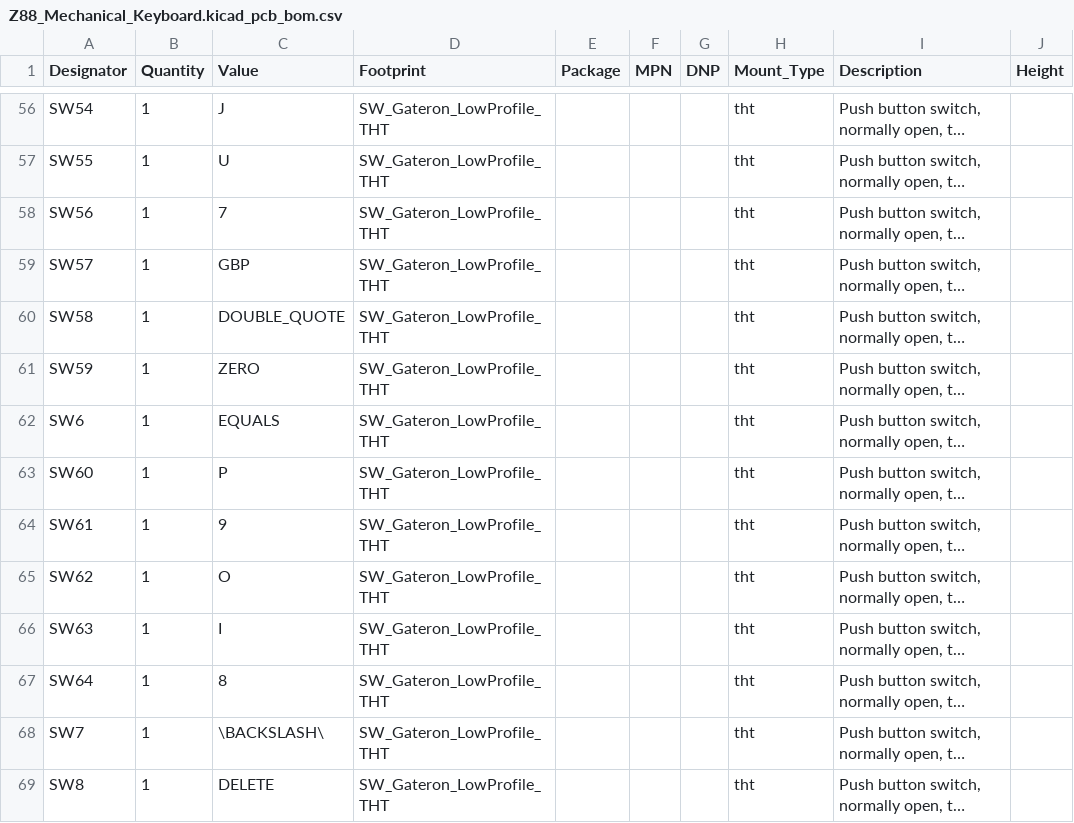
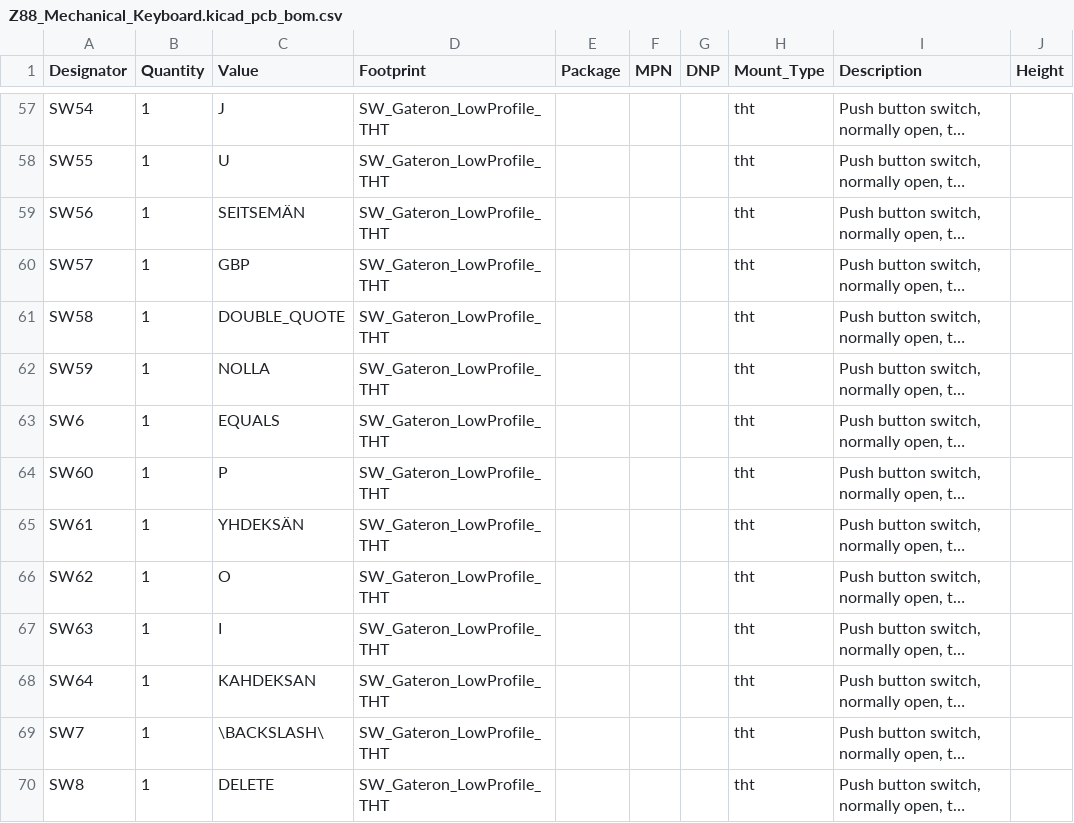
Before and after one commit to 0ddjob/Sinclair, a CSV file: Z88_Mechanical_Keyboard/Fabrication/T_CURSOR/Z88_Mechanical_Keyboard.kicad_pcb_bom.csv, drawn as a sheet; only a part is shown, gaps mark what is left out; long unchanged cells end in …; addresses are those after the commit; the diff covers the shown part only; the diff names each change by its address in the sheet, - before the commit and + after, or states it on an @@ line.

```diff
--- a/Z88_Mechanical_Keyboard/Fabrication/T_CURSOR/Z88_Mechanical_Keyboard.kicad_pcb_bom.csv
+++ b/Z88_Mechanical_Keyboard/Fabrication/T_CURSOR/Z88_Mechanical_Keyboard.kicad_pcb_bom.csv
-C59 (Value): 7
+C59 (Value): SEITSEMÄN
-C62 (Value): ZERO
+C62 (Value): NOLLA
-C65 (Value): 9
+C65 (Value): YHDEKSÄN
-C68 (Value): 8
+C68 (Value): KAHDEKSAN
```
Also changed, not shown: 2 added rows, 1 removed row and 13 edited cells elsewhere in this file, Z88_Mechanical_Keyboard/Fabrication/T_CURSOR/Z88_Mechanical_Keyboard.kicad_pcb_positions.csv, 28 other files.
